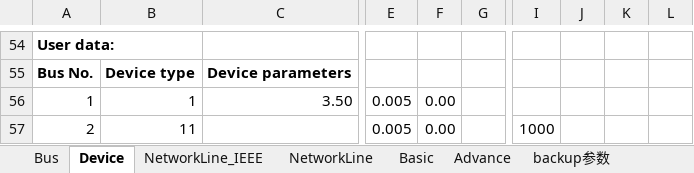
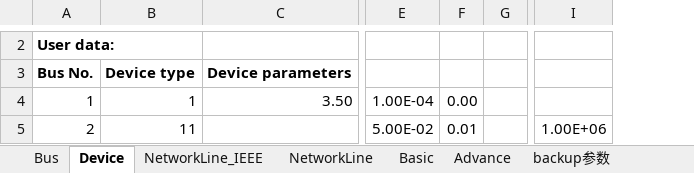
Before and after one commit to yt-li/Power-Communication-Isomorphism, an Excel workbook: 2MachineModel_test.xlsx, sheet Device, drawn as a sheet; only a part is shown, gaps mark what is left out; values as stored, in another font and other column widths than the file's, no borders; removed rows and columns are numbered as before the commit, all else as after; the diff covers the shown part only; the diff names each change by its address in the sheet, - before the commit and + after, or states it on an @@ line.

```diff
--- a/2MachineModel_test.xlsx (sheet Device)
+++ b/2MachineModel_test.xlsx (sheet Device)
-column B, rows 55-57: Device type | 1 | 11
+column B, rows 3-5: Device type | 1 | 11
-column E, rows 56-57: 0.005 | 0.005
+column E, rows 4-5: 1.00E-04 | 5.00E-02
-column G, empty
+column G, empty
-column I, row 57: 1000
-column J, empty
-column K, empty
-column L, empty
+column I, row 5: 1.00E+06
-F5: 0.00
+F5: 0.01
```
Also changed, not shown: 52 removed rows elsewhere in this sheet, sheet Bus, formulas that keep their value, 3MachineModel_test_v3.xlsx, Nature_NETS_NYPS_68Bus_2SG_OtherIBR.xlsx, 35 other files.
